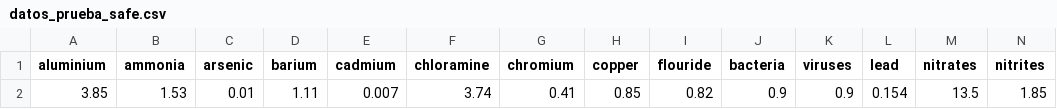
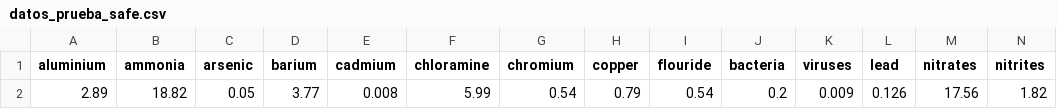
Before and after one commit to mcarlagg17/TBDS-ML_Clf_WaterQuality_flask, a CSV file: data/example/datos_prueba_safe.csv, drawn as a sheet; only a part is shown; removed rows and columns are numbered as before the commit, all else as after; rows hold the shown columns only; the diff names each change by its address in the sheet, - before the commit and + after, or states it on an @@ line.

```diff
--- a/data/example/datos_prueba_safe.csv
+++ b/data/example/datos_prueba_safe.csv
-row 2: 3.85 | 1.53 | 0.01 | 1.11 | 0.007 | 3.74 | 0.41 | 0.85 | 0.82 | 0.9 | 0.9 | 0.154 | 13.5 | 1.85
+row 2: 2.89 | 18.82 | 0.05 | 3.77 | 0.008 | 5.99 | 0.54 | 0.79 | 0.54 | 0.2 | 0.009 | 0.126 | 17.56 | 1.82
```
Also changed, not shown: data/example/datos_prueba.csv, 3 other files.
